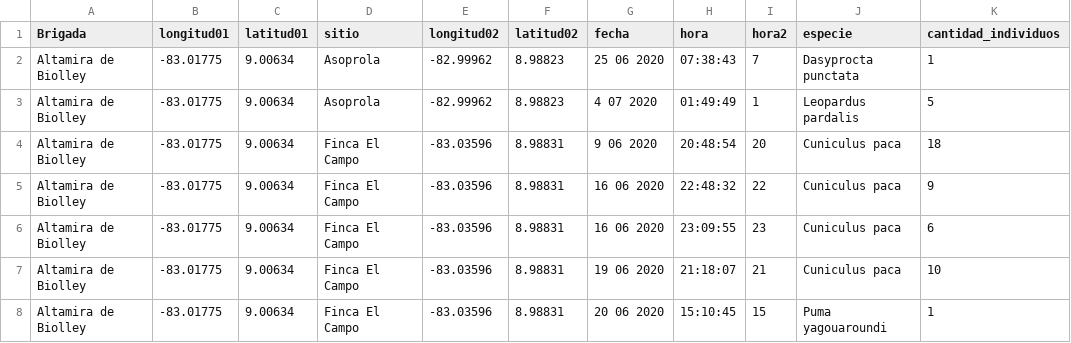
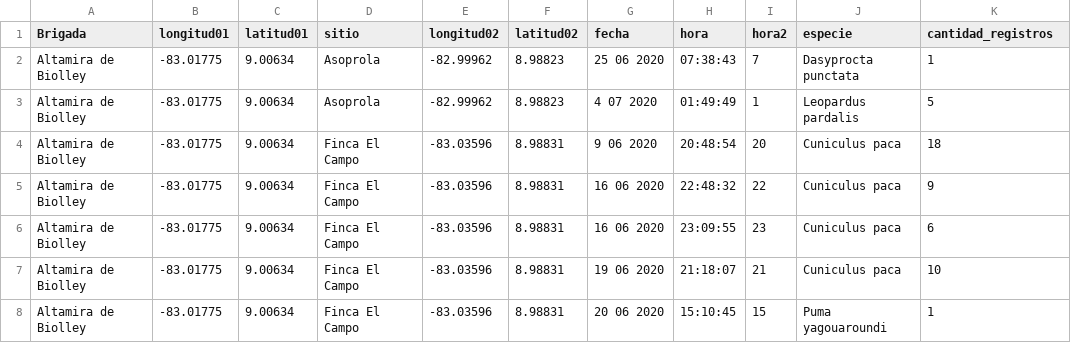
Before and after one commit to biomonitoreo-participativo/biomonitoreo-participativo-datos, a CSV file: camaras/camaras-2021-07.csv, drawn as a sheet; only a part is shown; the diff names each change by its address in the sheet, - before the commit and + after, or states it on an @@ line.

Commit message:
Update camaras-2021-07.csv

```diff
--- a/camaras/camaras-2021-07.csv
+++ b/camaras/camaras-2021-07.csv
-K1: cantidad_individuos
+K1: cantidad_registros
```
